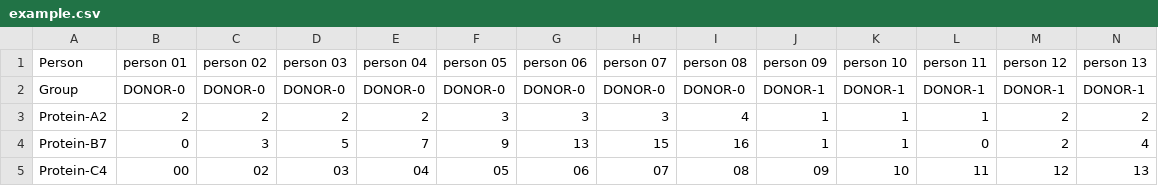
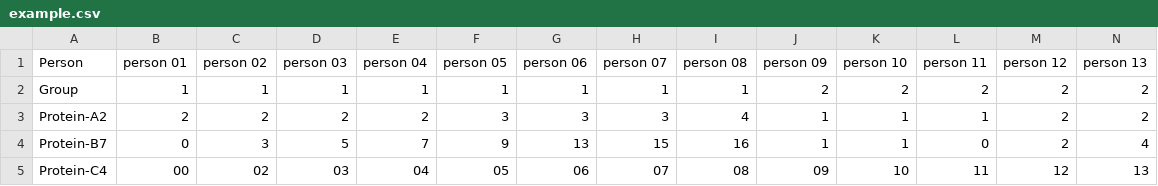
Before and after one commit to robertsilen/GroupAnalysis, a CSV file: example.csv, drawn as a sheet; only a part is shown; removed rows and columns are numbered as before the commit, all else as after; rows hold the shown columns only; the diff names each change by its address in the sheet, - before the commit and + after, or states it on an @@ line.

Commit message:
changed group names to numbers in example.csv

```diff
--- a/example.csv
+++ b/example.csv
-row 2: Group | DONOR-0 | DONOR-0 | DONOR-0 | DONOR-0 | DONOR-0 | DONOR-0 | DONOR-0 | DONOR-0 | DONOR-1 | DONOR-1 | DONOR-1 | DONOR-1 | DONOR-1
+row 2: Group | 1 | 1 | 1 | 1 | 1 | 1 | 1 | 1 | 2 | 2 | 2 | 2 | 2
```
